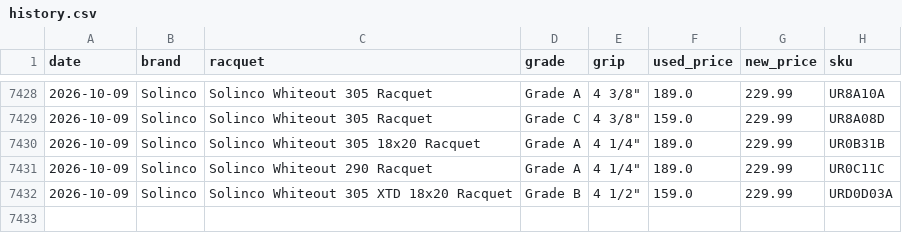
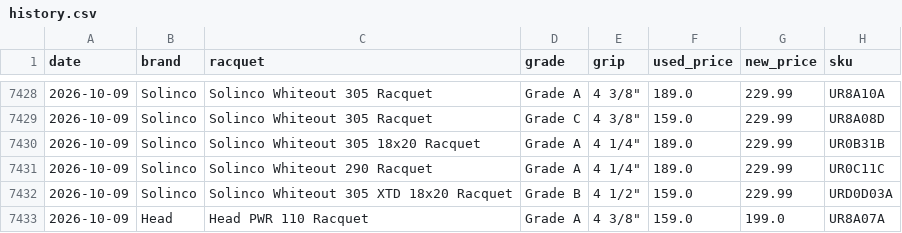
Before and after one commit to shudengnyc/tw-used-racket-tracker, a CSV file: history.csv, drawn as a sheet; only a part is shown, gaps mark what is left out; the diff names each change by its address in the sheet, - before the commit and + after, or states it on an @@ line.

```diff
--- a/history.csv
+++ b/history.csv
+row 7433: 2026-10-09 | Head | Head PWR 110 Racquet | Grade A | 4 3/8" | 159.0 | 199.0 | UR8A07A
```
Also changed, not shown: used_prices.csv, 2 other files.
